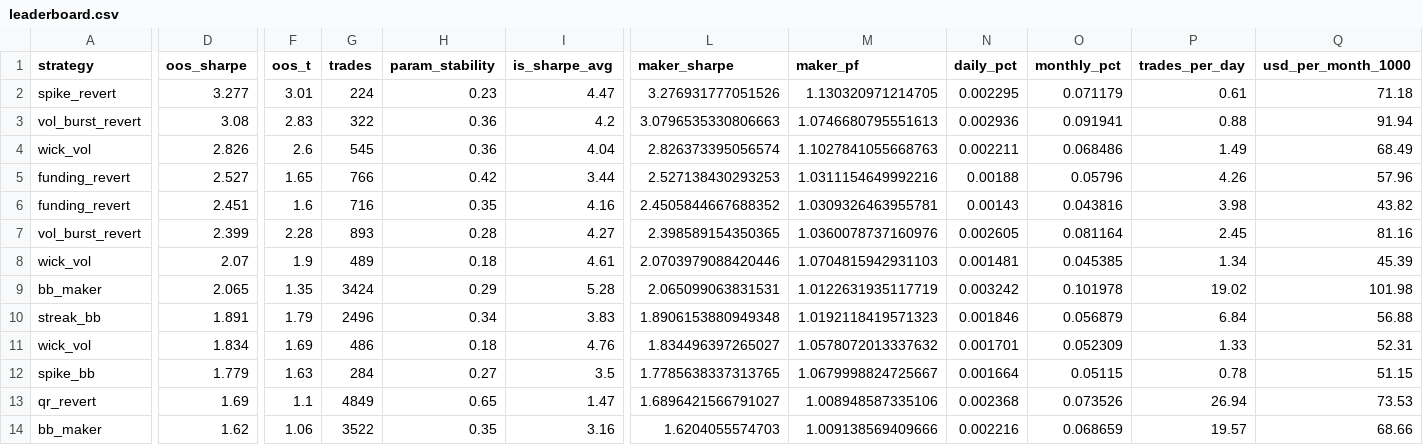
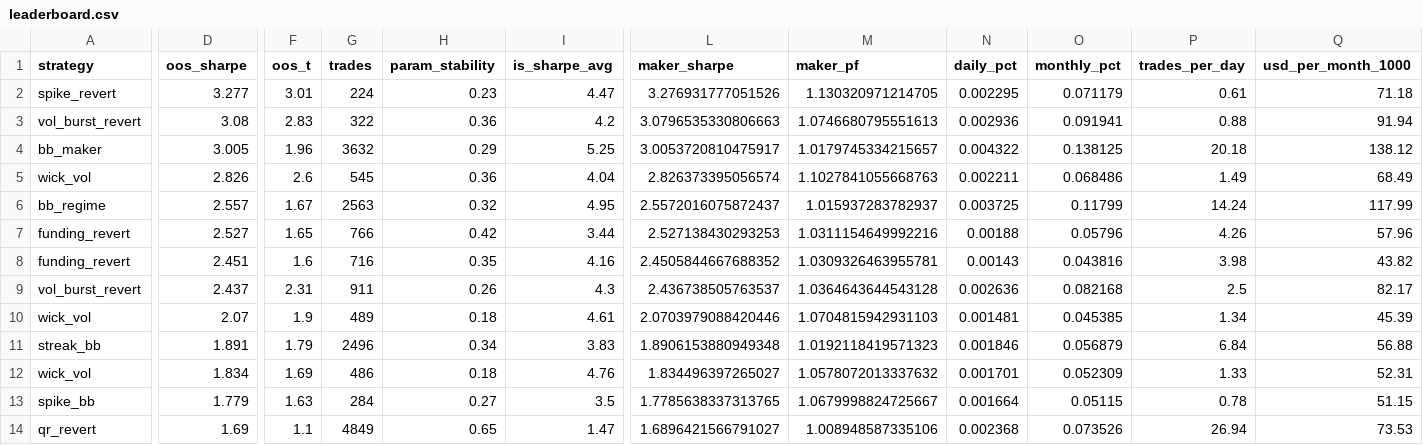
Before and after one commit to davletovaalmira11-creator/my-termux-project, a CSV file: scalp-lab/reports/leaderboard.csv, drawn as a sheet; only a part is shown, gaps mark what is left out; the shorter side is filled out with more unchanged rows; removed rows and columns are numbered as before the commit, all else as after; rows hold the shown columns only; the diff names each change by its address in the sheet, - before the commit and + after, or states it on an @@ line.

```diff
--- a/scalp-lab/reports/leaderboard.csv
+++ b/scalp-lab/reports/leaderboard.csv
+row 4: bb_maker | 3.005 | 1.96 | 3632 | 0.29 | 5.25 | 3.0053720810475917 | 1.0179745334215657 | 0.004322 | 0.138125 | 20.18 | 138.12
+row 6: bb_regime | 2.557 | 1.67 | 2563 | 0.32 | 4.95 | 2.5572016075872437 | 1.015937283782937 | 0.003725 | 0.11799 | 14.24 | 117.99
-D9 (oos_sharpe): 2.399
+D9 (oos_sharpe): 2.437
-F9 (oos_t): 2.28
+F9 (oos_t): 2.31
-G9 (trades): 893
+G9 (trades): 911
-H9 (param_stability): 0.28
+H9 (param_stability): 0.26
-I9 (is_sharpe_avg): 4.27
+I9 (is_sharpe_avg): 4.3
-L9 (maker_sharpe): 2.398589154350365
+L9 (maker_sharpe): 2.436738505763537
-M9 (maker_pf): 1.0360078737160976
+M9 (maker_pf): 1.0364643644543128
-N9 (daily_pct): 0.002605
+N9 (daily_pct): 0.002636
-O9 (monthly_pct): 0.081164
+O9 (monthly_pct): 0.082168
-P9 (trades_per_day): 2.45
+P9 (trades_per_day): 2.5
-Q9 (usd_per_month_1000): 81.16
+Q9 (usd_per_month_1000): 82.17
-row 9: bb_maker | 2.065 | 1.35 | 3424 | 0.29 | 5.28 | 2.065099063831531 | 1.0122631935117719 | 0.003242 | 0.101978 | 19.02 | 101.98
```
Also changed, not shown: scalp-lab/reports/archive.csv, 2 other files.
